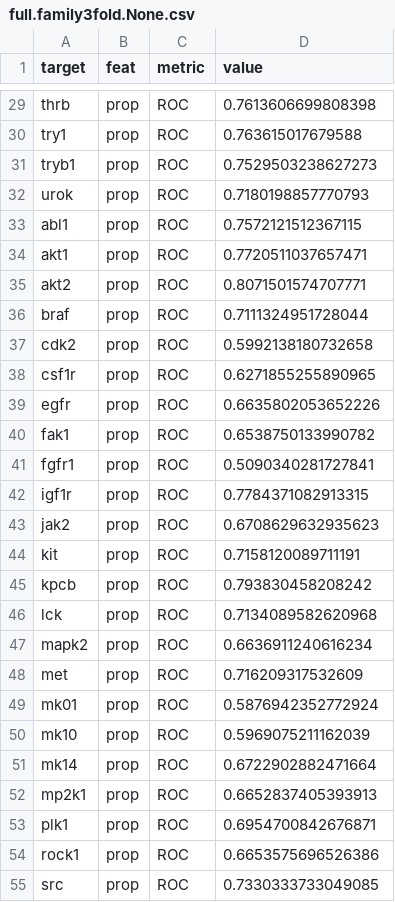
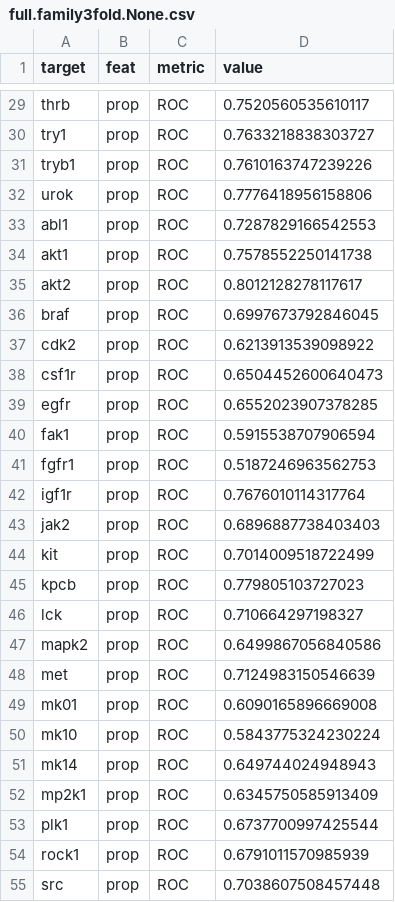
Before and after one commit to hnlab/can-ai-do, a CSV file: dude/figures/result/full.family3fold.None.csv, drawn as a sheet; only a part is shown, gaps mark what is left out; the diff covers the shown part only; the diff names each change by its address in the sheet, - before the commit and + after, or states it on an @@ line.

```diff
--- a/dude/figures/result/full.family3fold.None.csv
+++ b/dude/figures/result/full.family3fold.None.csv
-D29 (value): 0.7613606699808398
+D29 (value): 0.7520560535610117
-D30 (value): 0.763615017679588
+D30 (value): 0.7633218838303727
-D31 (value): 0.7529503238627273
+D31 (value): 0.7610163747239226
-D32 (value): 0.7180198857770793
+D32 (value): 0.7776418956158806
-D33 (value): 0.7572121512367115
+D33 (value): 0.7287829166542553
-D34 (value): 0.7720511037657471
+D34 (value): 0.7578552250141738
-D35 (value): 0.8071501574707771
+D35 (value): 0.8012128278117617
-D36 (value): 0.7111324951728044
+D36 (value): 0.6997673792846045
-D37 (value): 0.5992138180732658
+D37 (value): 0.6213913539098922
-D38 (value): 0.6271855255890965
+D38 (value): 0.6504452600640473
-D39 (value): 0.6635802053652226
+D39 (value): 0.6552023907378285
-D40 (value): 0.6538750133990782
+D40 (value): 0.5915538707906594
-D41 (value): 0.5090340281727841
+D41 (value): 0.5187246963562753
-D42 (value): 0.7784371082913315
+D42 (value): 0.7676010114317764
-D43 (value): 0.6708629632935623
+D43 (value): 0.6896887738403403
-D44 (value): 0.7158120089711191
+D44 (value): 0.7014009518722499
-D45 (value): 0.793830458208242
+D45 (value): 0.779805103727023
-D46 (value): 0.7134089582620968
+D46 (value): 0.710664297198327
-D47 (value): 0.6636911240616234
+D47 (value): 0.6499867056840586
-D48 (value): 0.716209317532609
+D48 (value): 0.7124983150546639
-D49 (value): 0.5876942352772924
+D49 (value): 0.6090165896669008
-D50 (value): 0.5969075211162039
+D50 (value): 0.5843775324230224
-D51 (value): 0.6722902882471664
+D51 (value): 0.649744024948943
-D52 (value): 0.6652837405393913
+D52 (value): 0.6345750585913409
-D53 (value): 0.6954700842676871
+D53 (value): 0.6737700997425544
-D54 (value): 0.6653575696526386
+D54 (value): 0.6791011570985939
-D55 (value): 0.7330333733049085
+D55 (value): 0.7038607508457448
```
Also changed, not shown: 165 edited cells elsewhere in this file, dude/figures/result/full.family3fold.None.prop.sorted.csv, dude/figures/result/full.family3fold.rmMW500.csv, 16 other files.
